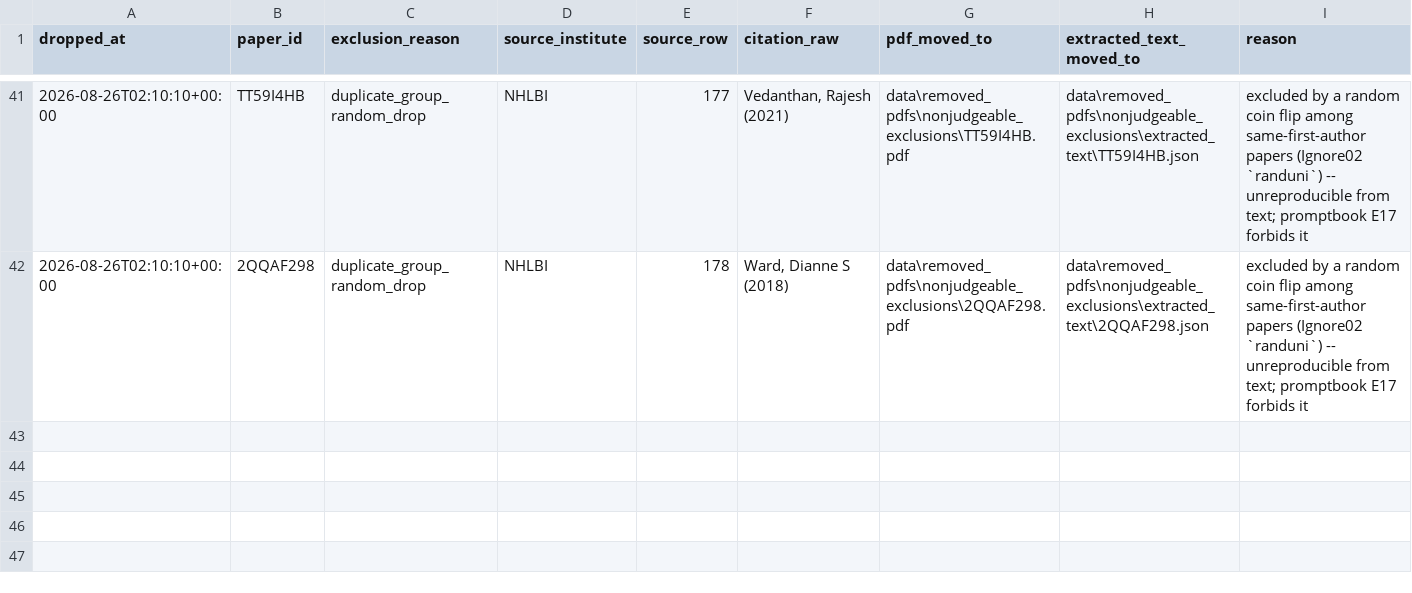
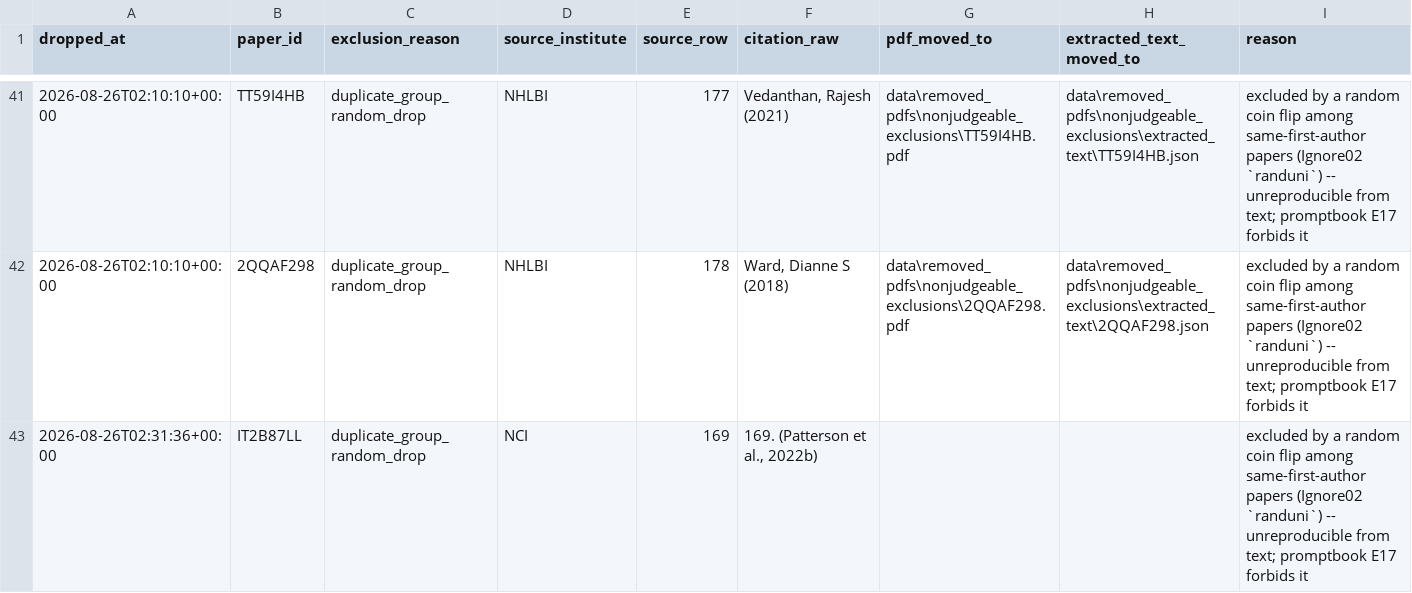
Before and after one commit to CharlieBuhanan/Automated-Detection-of-Ignored-Clustering-and-Restricted-Randomization-in-Trials-with-Clusters, a CSV file: results/review/10_nonjudgeable_exclusions_dropped.csv, drawn as a sheet; only a part is shown, gaps mark what is left out.

```diff
--- a/results/review/10_nonjudgeable_exclusions_dropped.csv
+++ b/results/review/10_nonjudgeable_exclusions_dropped.csv
@@ -42 +42,2 @@ dropped_at,paper_id,exclusion_reason,source_institute,source_row,citation_raw,pd
 2026-08-26T02:10:10+00:00,2QQAF298,duplicate_group_random_drop,NHLBI,178,"Ward, Dianne S (2018)",data\removed_pdfs\nonjudgeable_exclusions\2QQAF298.pdf,data\removed_pdfs\nonjudgeable_exclusions\extracted_text\2QQAF298.json,excluded by a random coin flip among same-first-author papers (Ignore02 `randuni`) -- unreproducible from text; promptbook E17 forbids it
+2026-08-26T02:31:36+00:00,IT2B87LL,duplicate_group_random_drop,NCI,169,"169. (Patterson et al., 2022b)",,,excluded by a random coin flip among same-first-author papers (Ignore02 `randuni`) -- unreproducible from text; promptbook E17 forbids it
```
Also changed, not shown: data/ground_truth.csv, data/zotero_manifest.csv, 7 other files.
